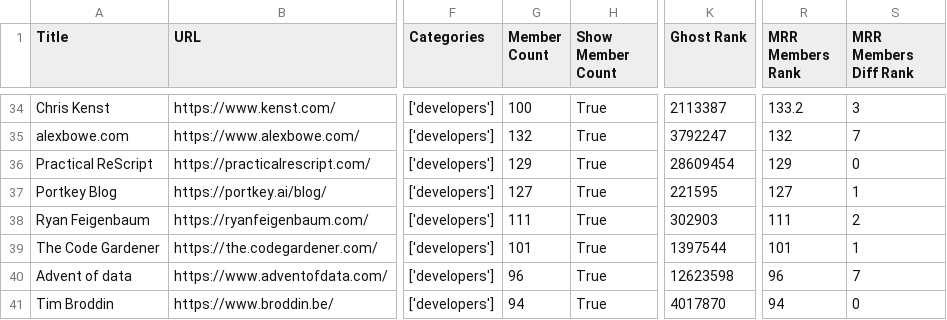
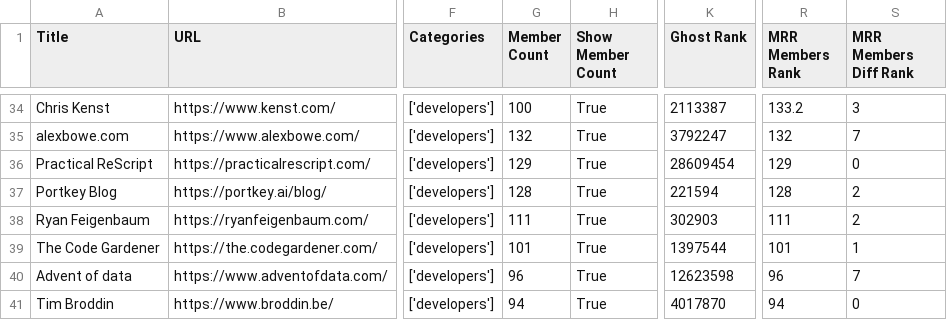
Before and after one commit to TheBoatyMcBoatFace/explore-ghosts, a CSV file: output/developers.csv, drawn as a sheet; only a part is shown, gaps mark what is left out; the diff covers the shown part only; the diff names each change by its address in the sheet, - before the commit and + after, or states it on an @@ line.

```diff
--- a/output/developers.csv
+++ b/output/developers.csv
-G37 (Member Count): 127
+G37 (Member Count): 128
-K37 (Ghost Rank): 221595
+K37 (Ghost Rank): 221594
-R37 (MRR Members Rank): 127
+R37 (MRR Members Rank): 128
-S37 (MRR Members Diff Rank): 1
+S37 (MRR Members Diff Rank): 2
```
Also changed, not shown: 3 added rows, 2 removed rows and 45 edited cells elsewhere in this file, output/climate.csv, output/culture.csv, 30 other files.
